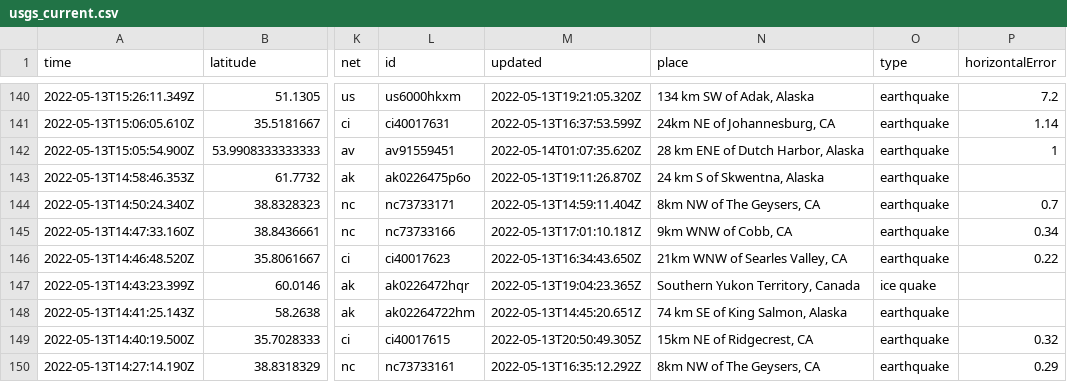
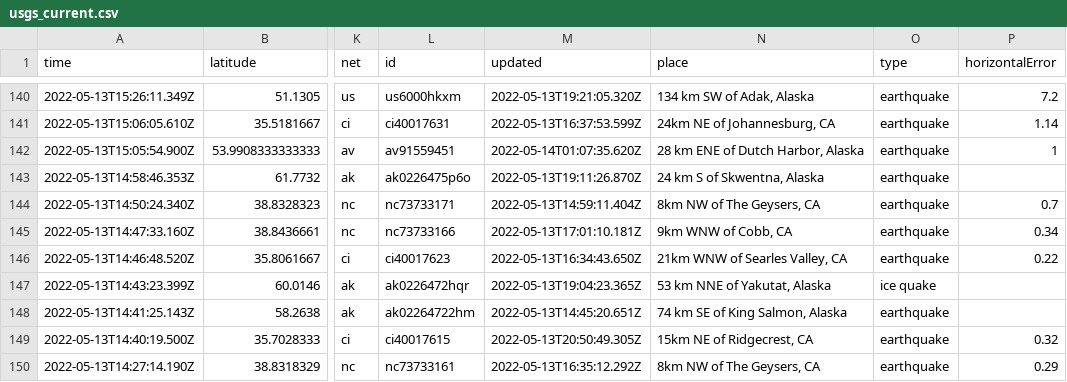
Before and after one commit to kmaepetrin/nicar22-github-actions, a CSV file: usgs_current.csv, drawn as a sheet; only a part is shown, gaps mark what is left out; the diff covers the shown part only; the diff names each change by its address in the sheet, - before the commit and + after, or states it on an @@ line.

```diff
--- a/usgs_current.csv
+++ b/usgs_current.csv
-N147 (place): Southern Yukon Territory, Canada
+N147 (place): 53 km NNE of Yakutat, Alaska
```
Also changed, not shown: 1 removed row and 9 edited cells elsewhere in this file.
